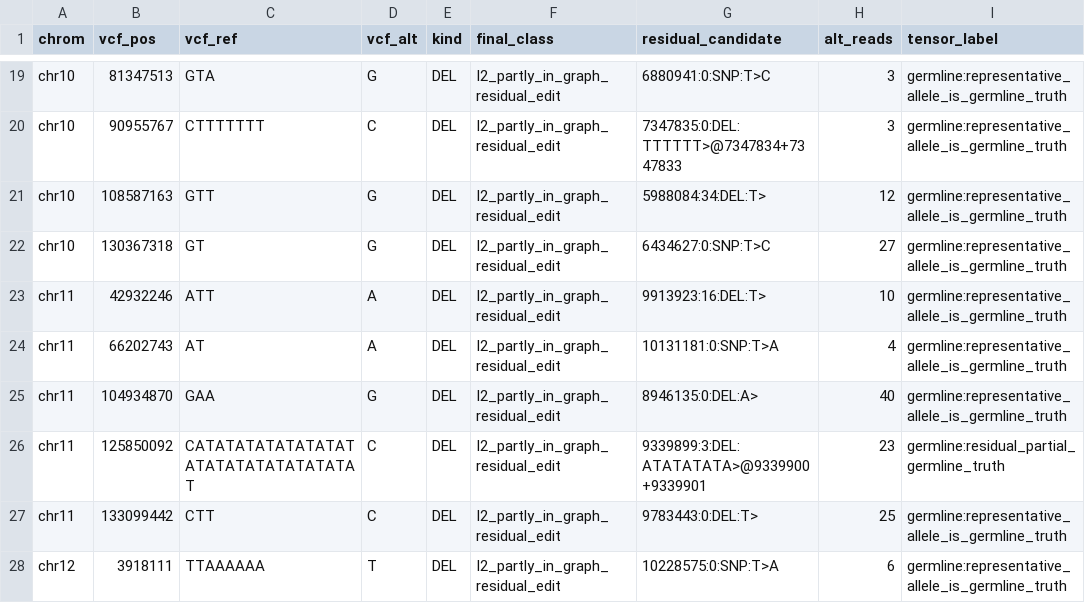
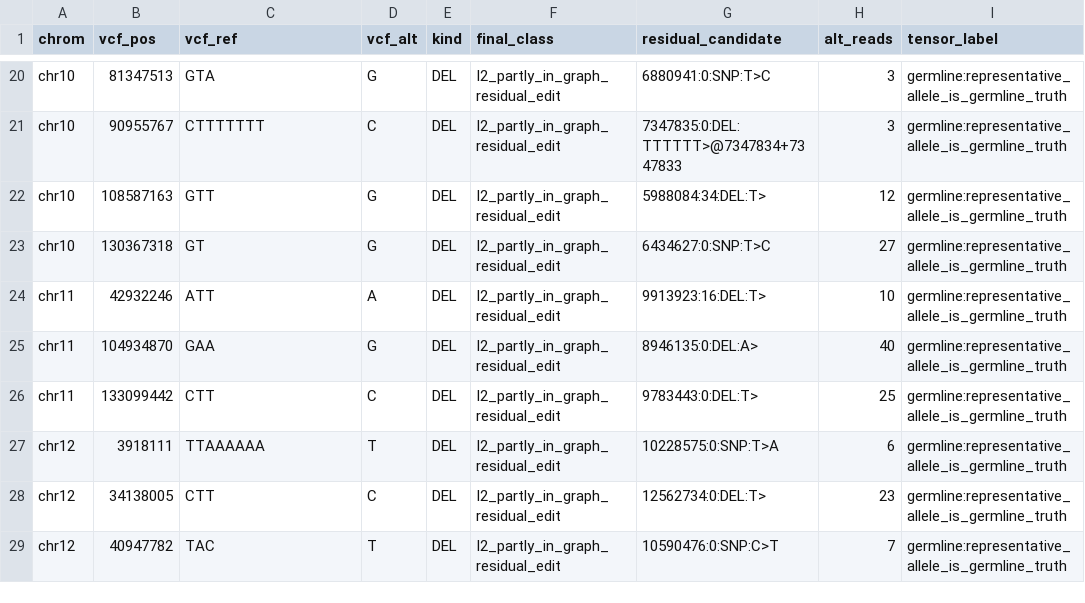
Before and after one commit to Jiawei-Shen/Pansoma, a TSV file: analysis/hg008_somatic_miss_20260926/illumina/residual_edits_labelled_germline.tsv, drawn as a sheet; only a part is shown, gaps mark what is left out; the shorter side is filled out with more unchanged rows; removed rows and columns are numbered as before the commit, all else as after; the diff covers the shown part only; the diff names each change by its address in the sheet, - before the commit and + after, or states it on an @@ line.

```diff
--- a/analysis/hg008_somatic_miss_20260926/illumina/residual_edits_labelled_germline.tsv
+++ b/analysis/hg008_somatic_miss_20260926/illumina/residual_edits_labelled_germline.tsv
-row 24: chr11 | 66202743 | AT | A | DEL | I2_partly_in_graph_residual_edit | 10131181:0:SNP:T>A | 4 | germline:representative_allele_is_germline_truth
-row 26: chr11 | 125850092 | CATATATATATATATATATATATATATATATATAT | C | DEL | I2_partly_in_graph_residual_edit | 9339899:3:DEL:ATATATATA>@9339900+9339901 | 23 | germline:residual_partial_germline_truth
```
Also changed, not shown: 9 added rows and 5 removed rows elsewhere in this file, analysis/hg008_somatic_miss_20260926/illumina/controls.tsv, analysis/hg008_somatic_miss_20260926/illumina/snv_no_candidate.tsv, 39 other files.
